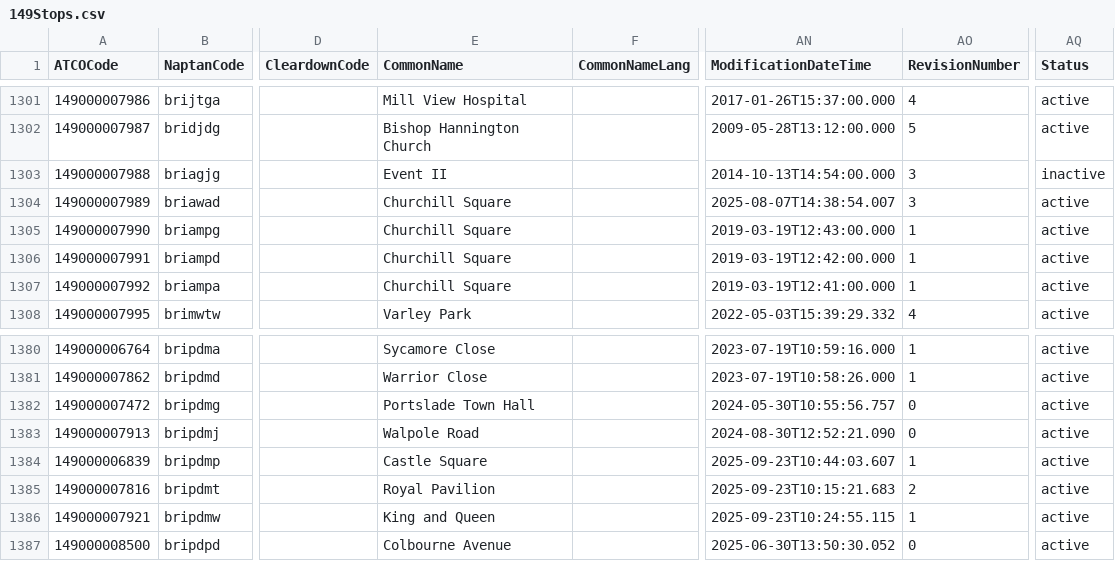
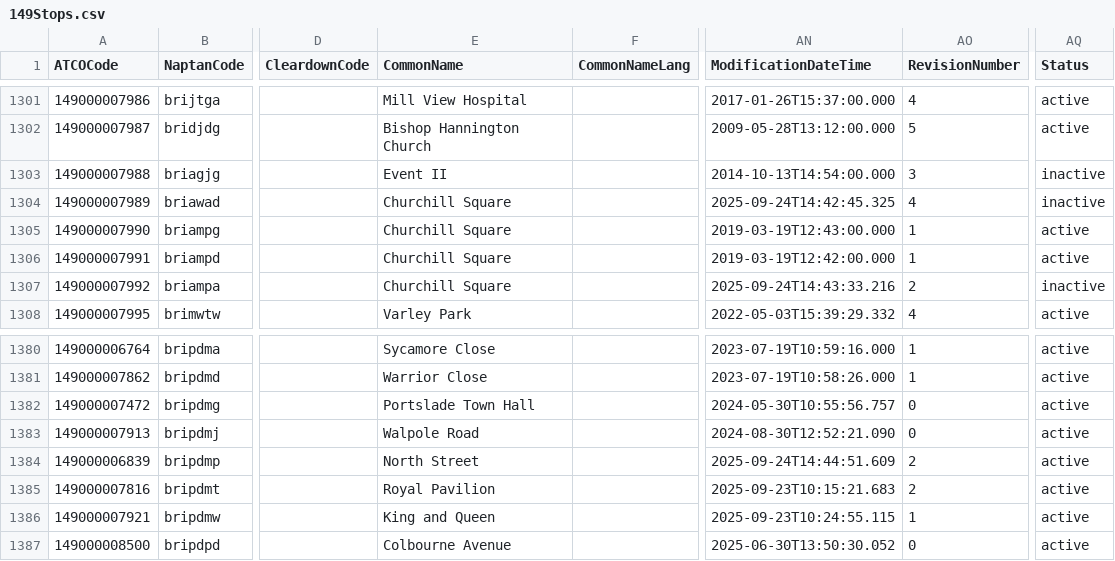
Before and after one commit to ldjb/naptan-nptg-history, a CSV file: 149Stops.csv, drawn as a sheet; only a part is shown, gaps mark what is left out; the diff names each change by its address in the sheet, - before the commit and + after, or states it on an @@ line.

```diff
--- a/149Stops.csv
+++ b/149Stops.csv
-AN1304 (ModificationDateTime): 2025-08-07T14:38:54.007
+AN1304 (ModificationDateTime): 2025-09-24T14:42:45.325
-AO1304 (RevisionNumber): 3
+AO1304 (RevisionNumber): 4
-AQ1304 (Status): active
+AQ1304 (Status): inactive
-AN1307 (ModificationDateTime): 2019-03-19T12:41:00.000
+AN1307 (ModificationDateTime): 2025-09-24T14:43:33.216
-AO1307 (RevisionNumber): 1
+AO1307 (RevisionNumber): 2
-AQ1307 (Status): active
+AQ1307 (Status): inactive
-E1384 (CommonName): Castle Square
+E1384 (CommonName): North Street
-AN1384 (ModificationDateTime): 2025-09-23T10:44:03.607
+AN1384 (ModificationDateTime): 2025-09-24T14:44:51.609
-AO1384 (RevisionNumber): 1
+AO1384 (RevisionNumber): 2
```
Also changed, not shown: 010Stops.csv, 305Stops.csv, 36 other files.
